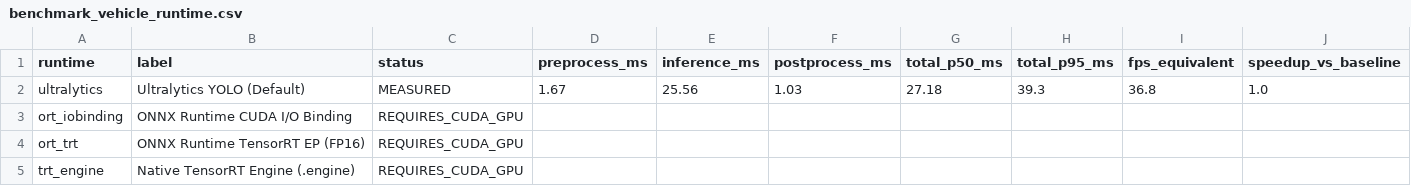
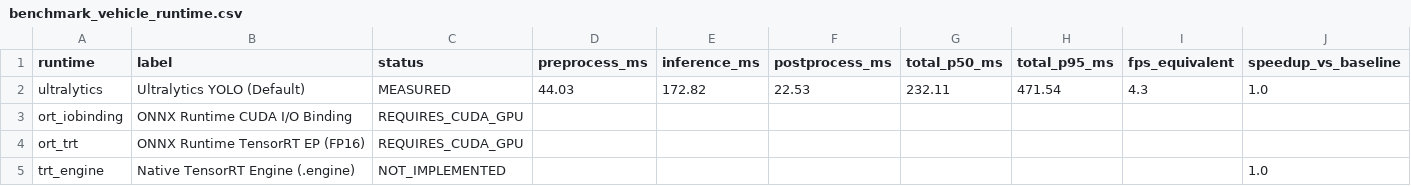
Before and after one commit to riofutabac/PlacasVideos, a CSV file: benchmarks/benchmark_vehicle_runtime.csv, drawn as a sheet.

Commit message:
feat(runtime): support TensorrtExecutionProvider in ORT and mark unmeasured backends explicitly

```diff
--- a/benchmarks/benchmark_vehicle_runtime.csv
+++ b/benchmarks/benchmark_vehicle_runtime.csv
@@ -1,5 +1,5 @@
 runtime,label,status,preprocess_ms,inference_ms,postprocess_ms,total_p50_ms,total_p95_ms,fps_equivalent,speedup_vs_baseline
-ultralytics,Ultralytics YOLO (Default),MEASURED,1.67,25.56,1.03,27.18,39.3,36.8,1.0
+ultralytics,Ultralytics YOLO (Default),MEASURED,44.03,172.82,22.53,232.11,471.54,4.3,1.0
 ort_iobinding,ONNX Runtime CUDA I/O Binding,REQUIRES_CUDA_GPU,,,,,,,
 ort_trt,ONNX Runtime TensorRT EP (FP16),REQUIRES_CUDA_GPU,,,,,,,
-trt_engine,Native TensorRT Engine (.engine),REQUIRES_CUDA_GPU,,,,,,,
+trt_engine,Native TensorRT Engine (.engine),NOT_IMPLEMENTED,,,,,,,1.0
```
Also changed, not shown: 2 other files.
